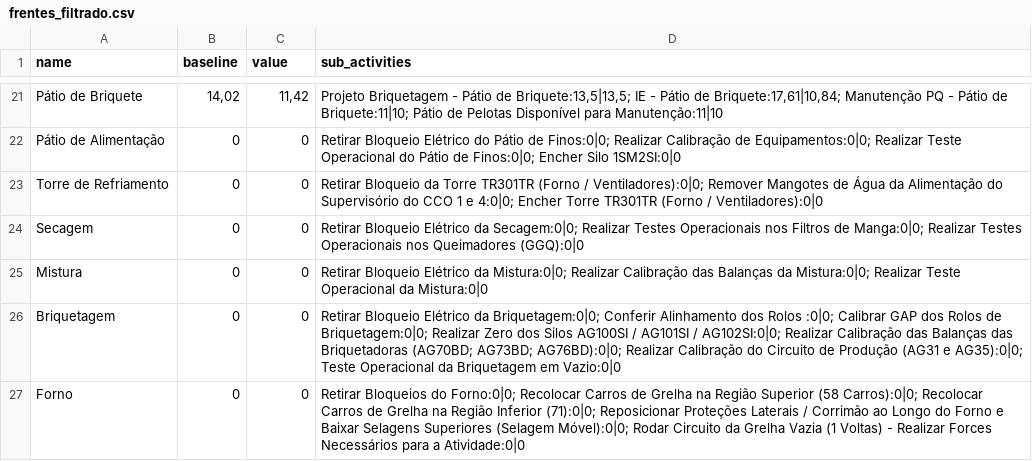
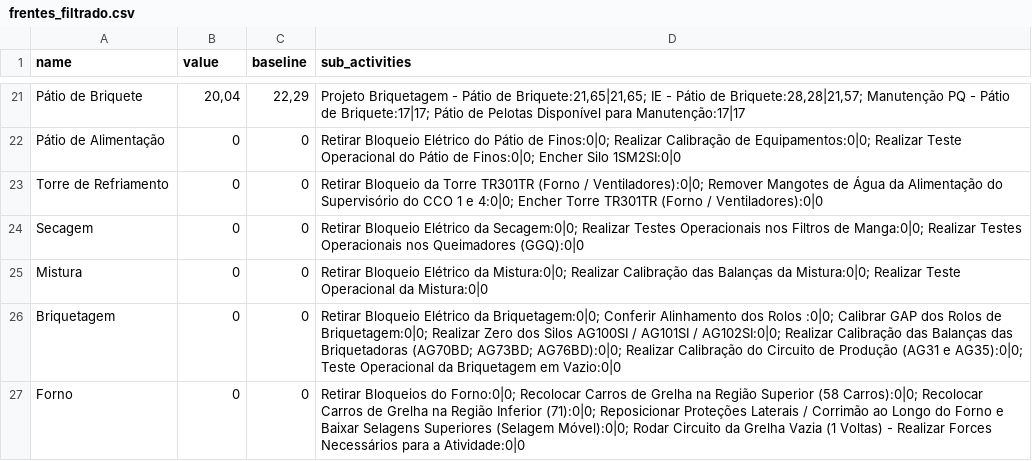
Before and after one commit to Lucas-dev98/Evolu-oParadaFria3, a CSV file: data/csv/frentes_filtrado.csv, drawn as a sheet; only a part is shown, gaps mark what is left out; the diff covers the shown part only; the diff names each change by its address in the sheet, - before the commit and + after, or states it on an @@ line.

```diff
--- a/data/csv/frentes_filtrado.csv
+++ b/data/csv/frentes_filtrado.csv
-B1: baseline
+B1: value
-C1: value
+C1: baseline
-B21 (value): 14,02
+B21 (value): 20,04
-C21 (baseline): 11,42
+C21 (baseline): 22,29
-D21 (sub_activities): …Pátio de Briquete:13,5|13,5; IE - Pátio de Briquete:17,61|10,84; Manutenção PQ - Pátio de Briquete:11|10; Pátio de Pelotas Disponível para Manutenção:11|10
+D21 (sub_activities): …Pátio de Briquete:21,65|21,65; IE - Pátio de Briquete:28,28|21,57; Manutenção PQ - Pátio de Briquete:17|17; Pátio de Pelotas Disponível para Manutenção:17|17
```
Also changed, not shown: 32 edited cells elsewhere in this file, data/Project/250529 - Report - PFBT1.csv, data/csv/frentes_filtrado_corrigido.csv, 3 other files.
